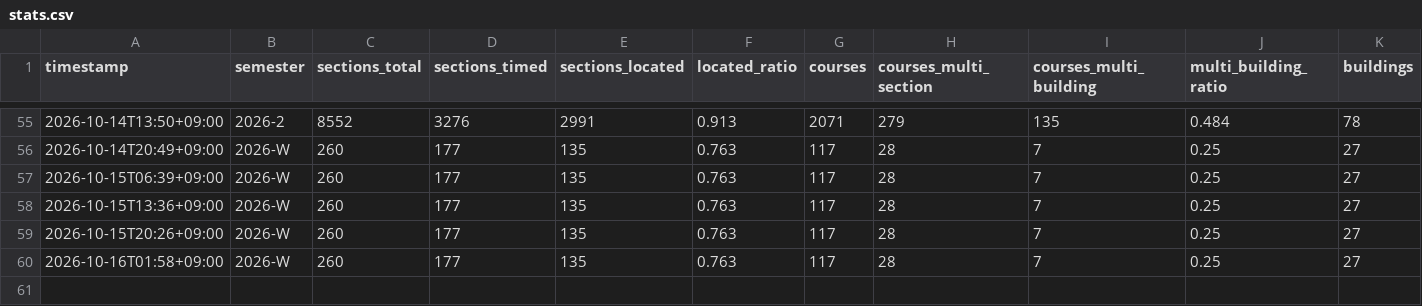
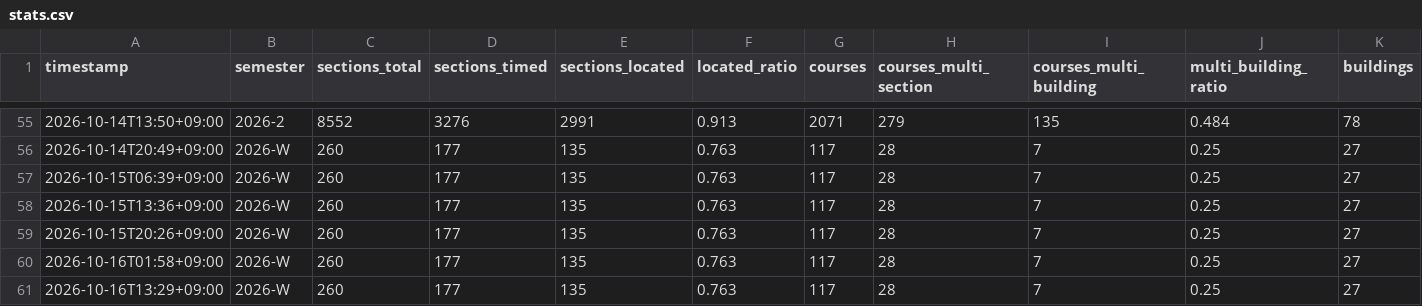
Before and after one commit to archi142857/tt-wizard, a CSV file: data/stats.csv, drawn as a sheet; only a part is shown, gaps mark what is left out; the diff names each change by its address in the sheet, - before the commit and + after, or states it on an @@ line.

```diff
--- a/data/stats.csv
+++ b/data/stats.csv
+row 61: 2026-10-16T13:29+09:00 | 2026-W | 260 | 177 | 135 | 0.763 | 117 | 28 | 7 | 0.25 | 27
```
Also changed, not shown: 4 other files.
